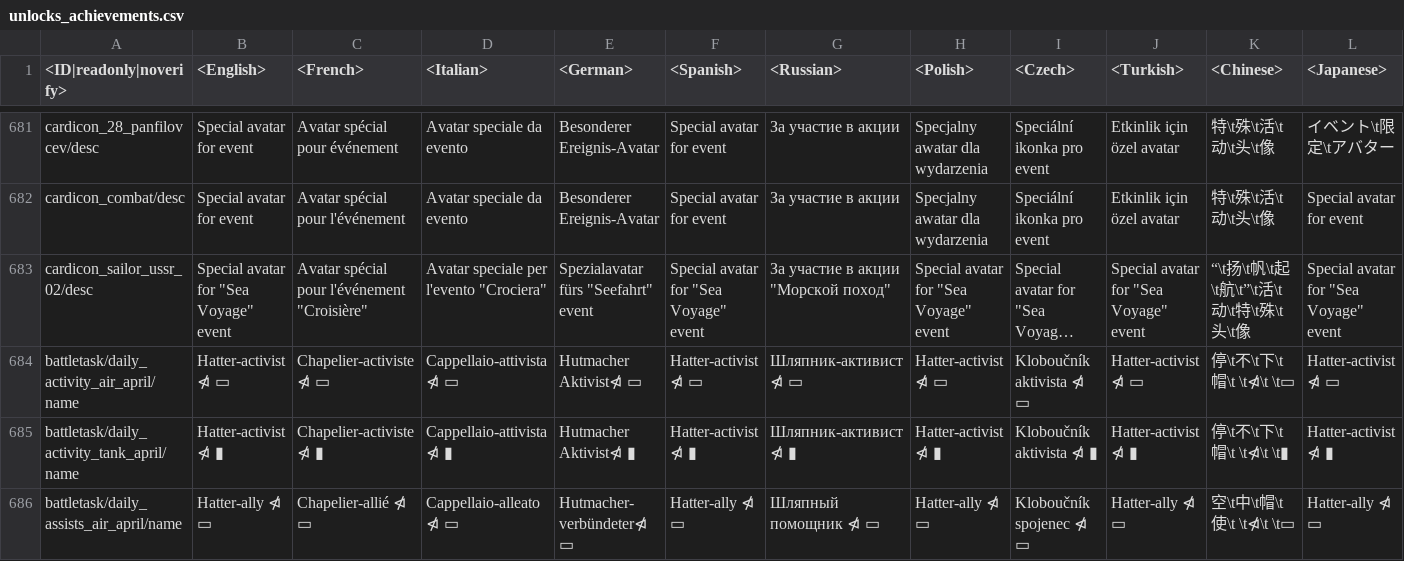
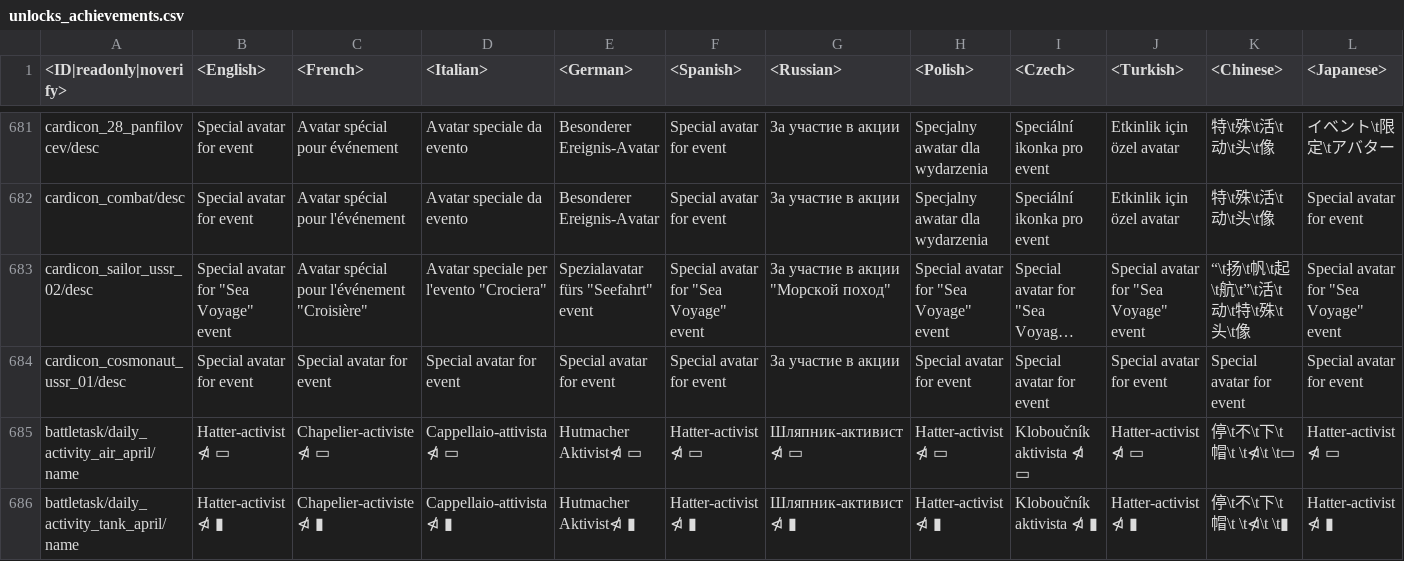
Before and after one commit to VitaliiAndreev/WarThunder_JsonFileChanges_DevClient, a CSV file: Files/lang.vromfs.bin_u/lang/unlocks_achievements.csv, drawn as a sheet; only a part is shown, gaps mark what is left out; the shorter side is filled out with more unchanged rows; long unchanged cells end in …; rows hold the shown columns only; the diff names each change by its address in the sheet, - before the commit and + after, or states it on an @@ line.

```diff
--- a/Files/lang.vromfs.bin_u/lang/unlocks_achievements.csv
+++ b/Files/lang.vromfs.bin_u/lang/unlocks_achievements.csv
+row 684: cardicon_cosmonaut_ussr_01/desc | Special avatar for event | Special avatar for event | Special avatar for event | Special avatar for event | Special avatar for event | За участие в акции | Special avatar for event | Special avatar for event | Special avatar for event | Special avatar for event | Special avatar for event
```
Also changed, not shown: Files/lang.vromfs.bin_u/lang/menu_options.csv, Files/lang.vromfs.bin_u/lang/missions_single.csv, 39 other files.
